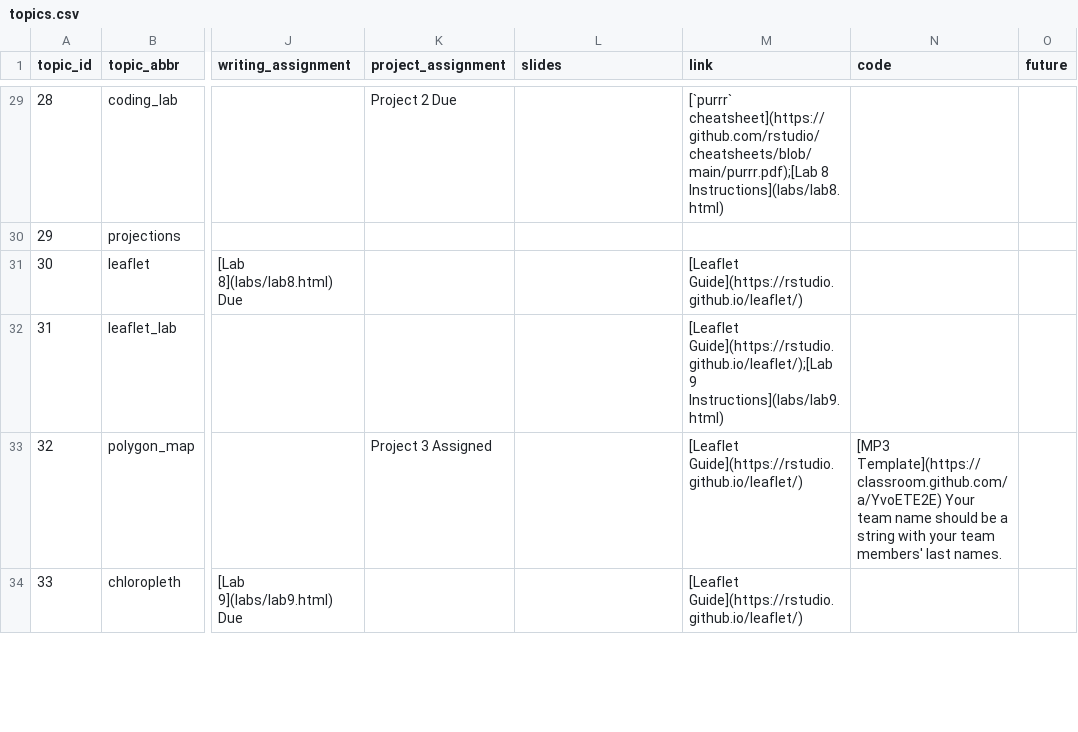
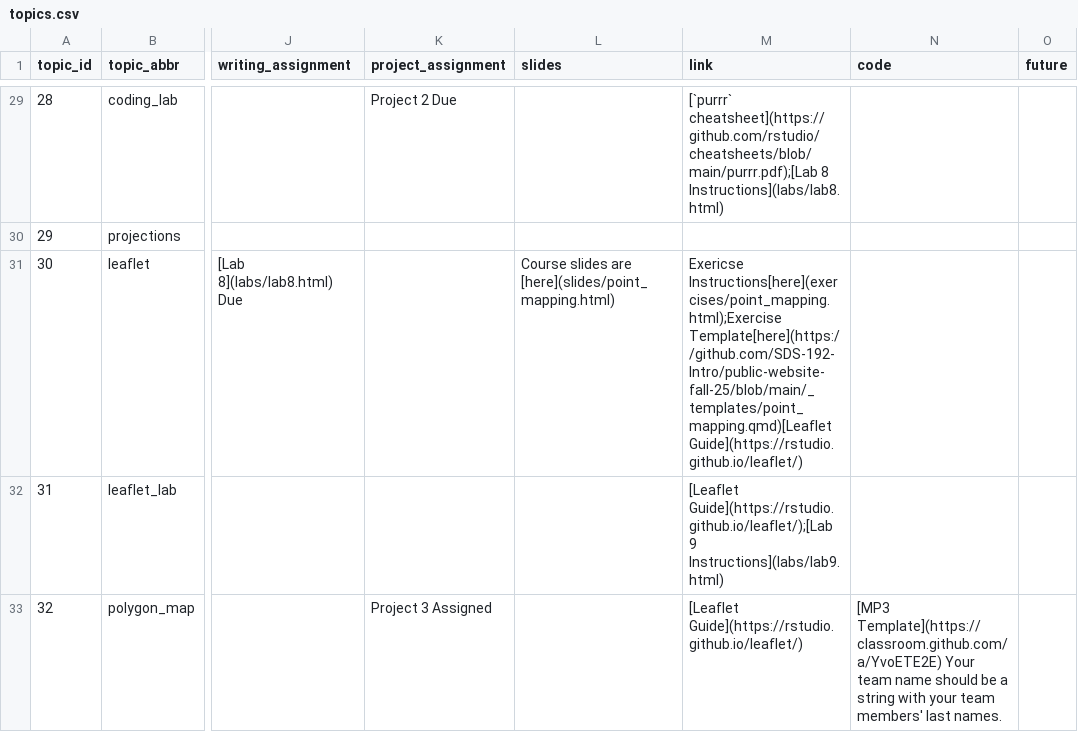
Before and after one commit to SDS-192-Intro/public-website-fall-25, a CSV file: data/topics.csv, drawn as a sheet; only a part is shown, gaps mark what is left out; the shorter side is filled out with more unchanged rows; the diff names each change by its address in the sheet, - before the commit and + after, or states it on an @@ line.

Commit message:
added point mapping

```diff
--- a/data/topics.csv
+++ b/data/topics.csv
-L31 (slides): (empty)
+L31 (slides): Course slides are [here](slides/point_mapping.html)
-M31 (link): [Leaflet Guide](https://rstudio.github.io/leaflet/)
+M31 (link): Exericse Instructions[here](exercises/point_mapping.html);Exercise Template[here](https://github.com/SDS-192-Intro/public-website-fall-25/blob/main/_templates/point_mapping.qmd)[Leaflet Guide](https://rstudio.github.io/leaflet/)
```
Also changed, not shown: 9 other files.
